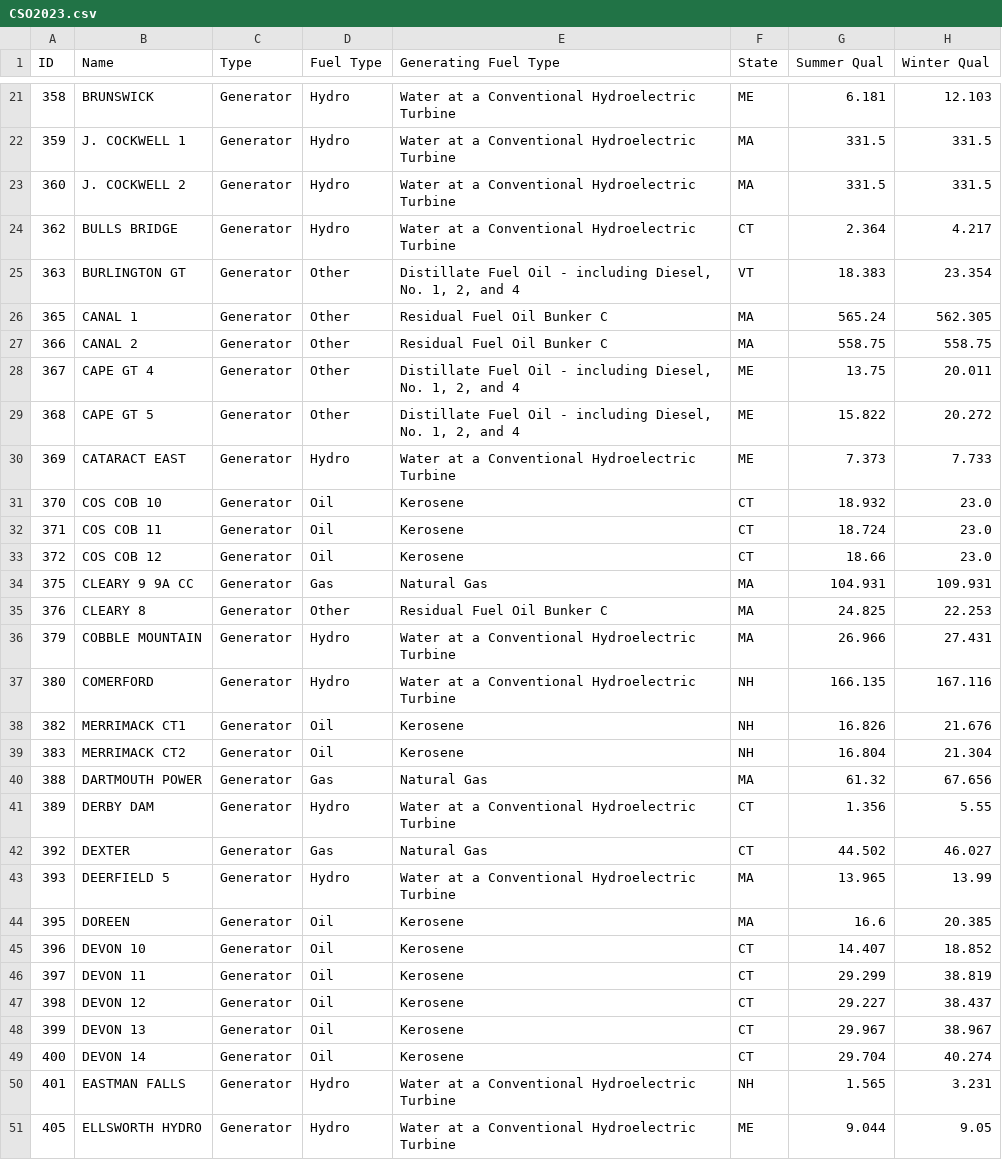
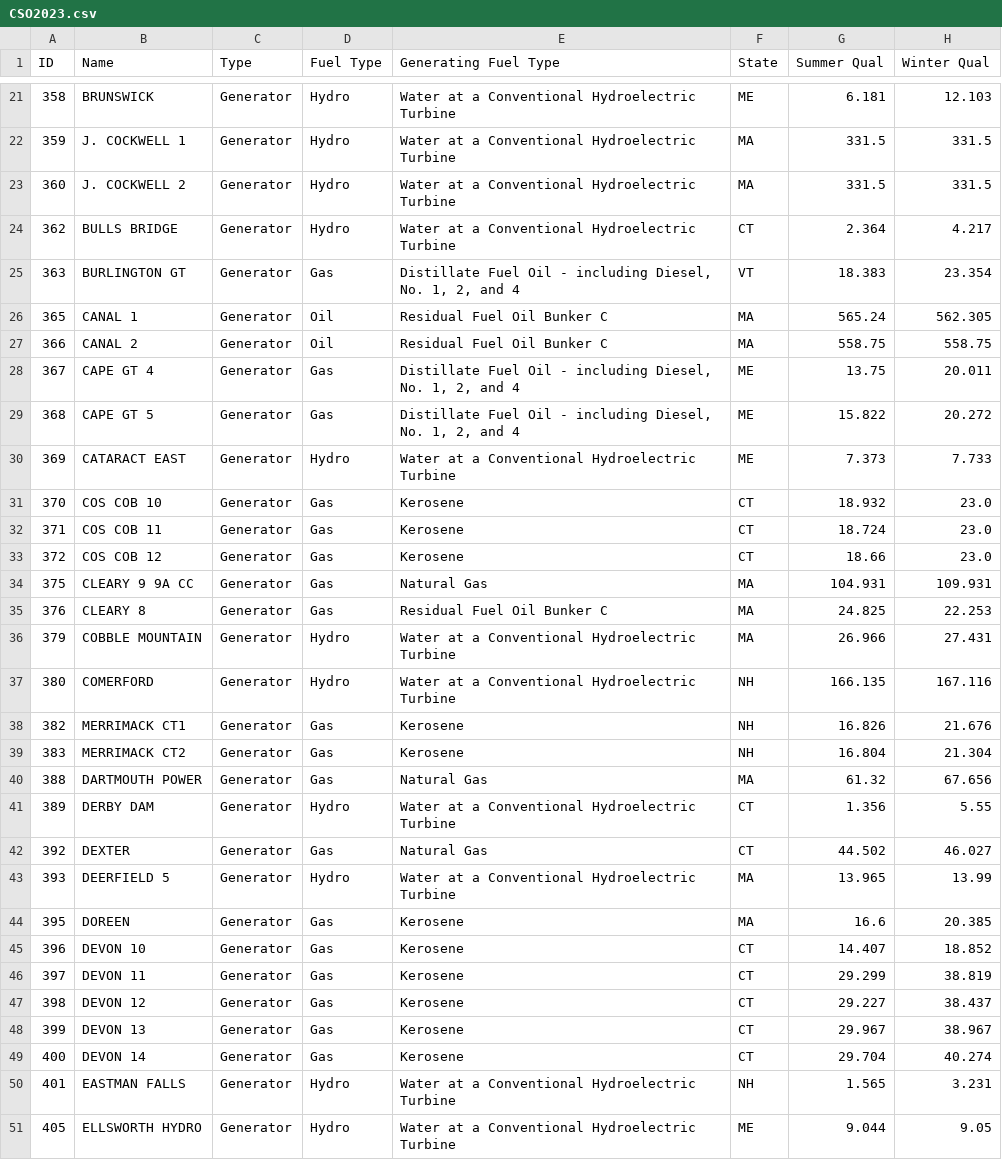
Before and after one commit to MahdiMehrtash/MARKET-Research, a CSV file: data/CSO2023.csv, drawn as a sheet; only a part is shown, gaps mark what is left out; the diff covers the shown part only; the diff names each change by its address in the sheet, - before the commit and + after, or states it on an @@ line.

```diff
--- a/data/CSO2023.csv
+++ b/data/CSO2023.csv
-D25 (Fuel Type): Other
+D25 (Fuel Type): Gas
-D26:D27 (Fuel Type): Other
+D26:D27 (Fuel Type): Oil
-D28:D29 (Fuel Type): Other
+D28:D29 (Fuel Type): Gas
-D31:D33 (Fuel Type): Oil
+D31:D33 (Fuel Type): Gas
-D35 (Fuel Type): Other
+D35 (Fuel Type): Gas
-D38:D39 (Fuel Type): Oil
+D38:D39 (Fuel Type): Gas
-D44:D49 (Fuel Type): Oil
+D44:D49 (Fuel Type): Gas
```
Also changed, not shown: 74 edited cells elsewhere in this file, data/forecast/load_rate_high/vre_high/dfHourlySolar.csv, data/forecast/load_rate_high/vre_high/dfHourlyWind.csv, 24 other files.
